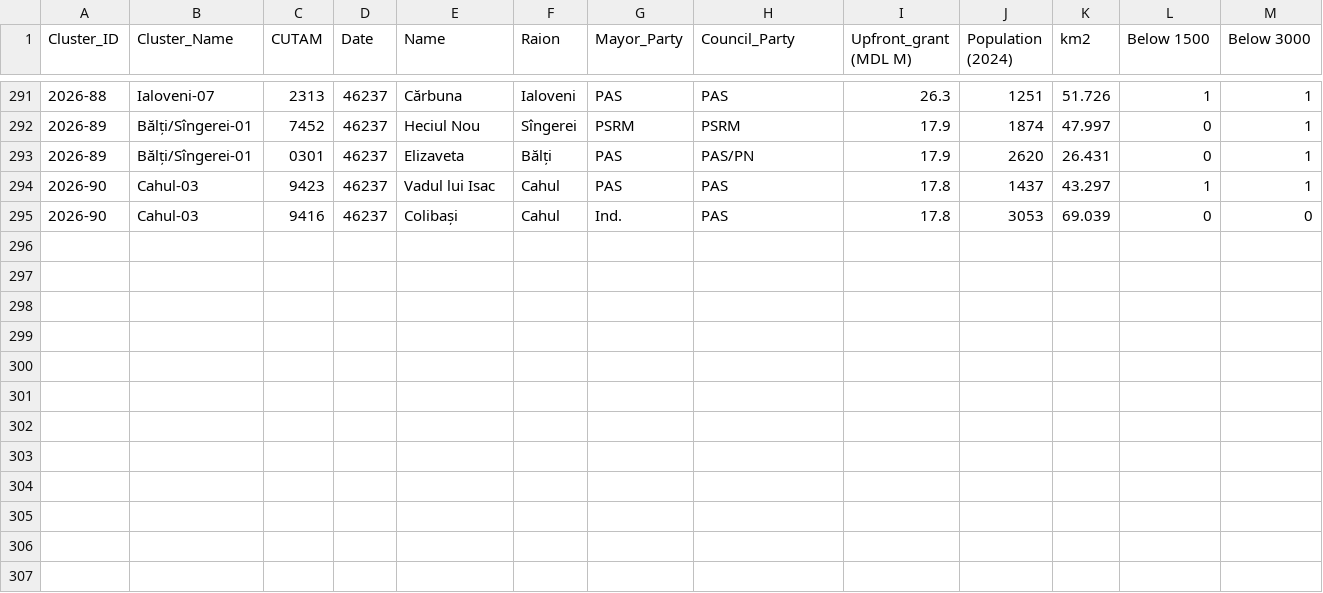
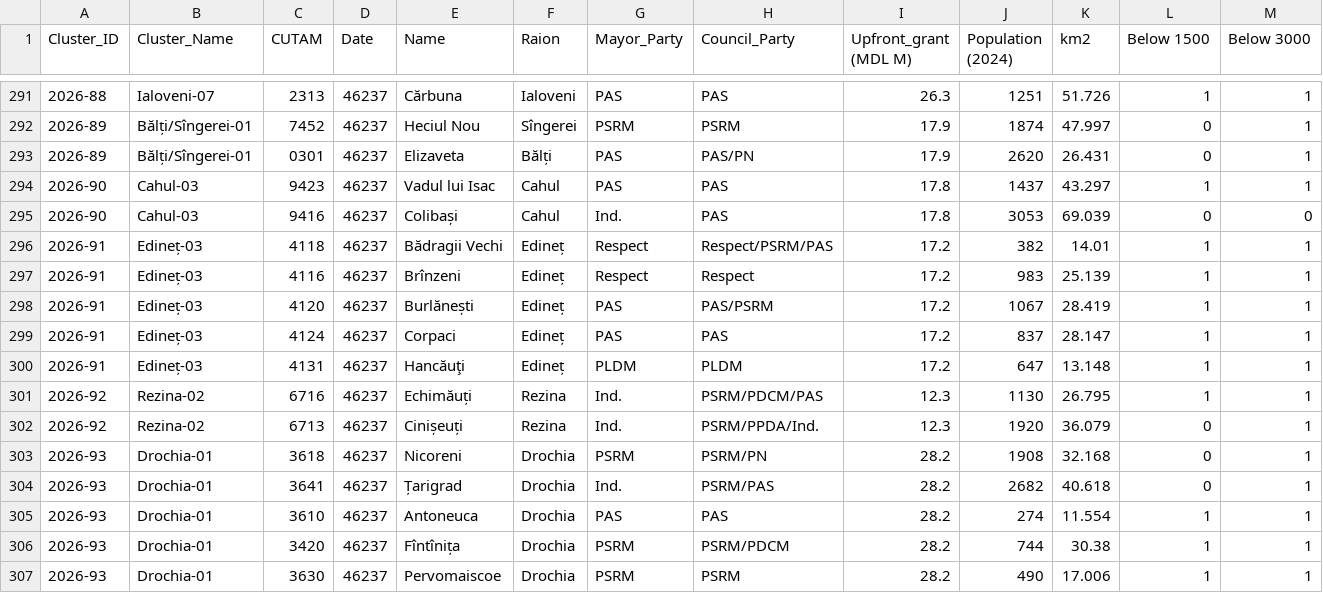
Before and after one commit to frank0051/Moldova-Primarii-Puternice-Dashboard, a CSV file: data/individual_lpas.csv, drawn as a sheet; only a part is shown, gaps mark what is left out; rows hold the shown columns only; the diff names each change by its address in the sheet, - before the commit and + after, or states it on an @@ line.

```diff
--- a/data/individual_lpas.csv
+++ b/data/individual_lpas.csv
+row 296: 2026-91 | Edineț-03 | 4118 | 46237 | Bădragii Vechi | Edineț | Respect | Respect/PSRM/PAS | 17.2 | 382 | 14.01 | 1 | 1
+row 297: 2026-91 | Edineț-03 | 4116 | 46237 | Brînzeni | Edineț | Respect | Respect | 17.2 | 983 | 25.139 | 1 | 1
+row 298: 2026-91 | Edineț-03 | 4120 | 46237 | Burlănești | Edineț | PAS | PAS/PSRM | 17.2 | 1067 | 28.419 | 1 | 1
+row 299: 2026-91 | Edineț-03 | 4124 | 46237 | Corpaci | Edineț | PAS | PAS | 17.2 | 837 | 28.147 | 1 | 1
+row 300: 2026-91 | Edineț-03 | 4131 | 46237 | Hancăuţi | Edineț | PLDM | PLDM | 17.2 | 647 | 13.148 | 1 | 1
+row 301: 2026-92 | Rezina-02 | 6716 | 46237 | Echimăuți | Rezina | Ind. | PSRM/PDCM/PAS | 12.3 | 1130 | 26.795 | 1 | 1
+row 302: 2026-92 | Rezina-02 | 6713 | 46237 | Cinișeuți | Rezina | Ind. | PSRM/PPDA/Ind. | 12.3 | 1920 | 36.079 | 0 | 1
+row 303: 2026-93 | Drochia-01 | 3618 | 46237 | Nicoreni | Drochia | PSRM | PSRM/PN | 28.2 | 1908 | 32.168 | 0 | 1
+row 304: 2026-93 | Drochia-01 | 3641 | 46237 | Țarigrad | Drochia | Ind. | PSRM/PAS | 28.2 | 2682 | 40.618 | 0 | 1
+row 305: 2026-93 | Drochia-01 | 3610 | 46237 | Antoneuca | Drochia | PAS | PAS | 28.2 | 274 | 11.554 | 1 | 1
+row 306: 2026-93 | Drochia-01 | 3420 | 46237 | Fîntînița | Drochia | PSRM | PSRM/PDCM | 28.2 | 744 | 30.38 | 1 | 1
+row 307: 2026-93 | Drochia-01 | 3630 | 46237 | Pervomaiscoe | Drochia | PSRM | PSRM | 28.2 | 490 | 17.006 | 1 | 1
```
Also changed, not shown: data/Pipeline.csv, data/decision_tracker.csv, 1 other file.
